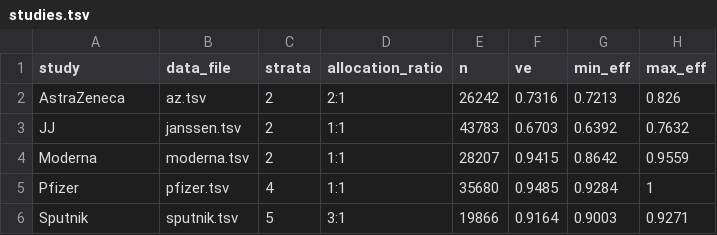
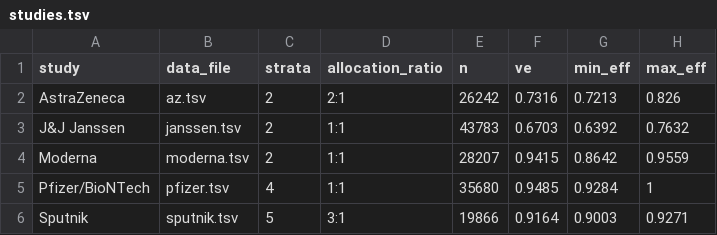
Before and after one commit to gtuckerkellogg/trial-homogeneity-sims, a TSV file: data/studies.tsv, drawn as a sheet.

```diff
--- a/data/studies.tsv
+++ b/data/studies.tsv
@@ -2,5 +2,5 @@ study	data_file	strata	allocation_ratio	n	ve	min_eff	max_eff
 AstraZeneca	az.tsv	2	2:1	26242	0.7316	0.7213	0.826
-JJ	janssen.tsv	2	1:1	43783	0.6703	0.6392	0.7632
+J&J Janssen	janssen.tsv	2	1:1	43783	0.6703	0.6392	0.7632
 Moderna	moderna.tsv	2	1:1	28207	0.9415	0.8642	0.9559
-Pfizer	pfizer.tsv	4	1:1	35680	0.9485	0.9284	1
+Pfizer/BioNTech	pfizer.tsv	4	1:1	35680	0.9485	0.9284	1
 Sputnik	sputnik.tsv	5	3:1	19866	0.9164	0.9003	0.9271
```
Also changed, not shown: 2 other files.
